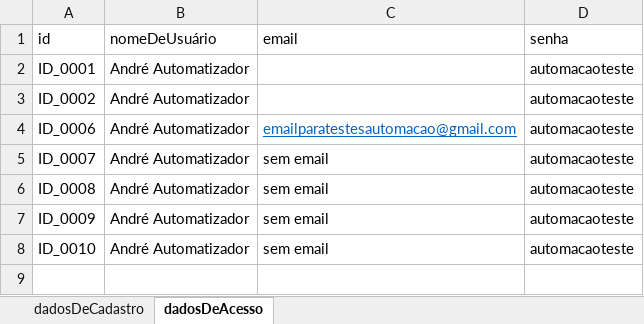
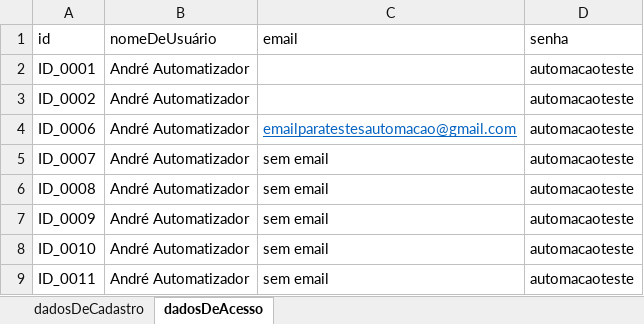
Before and after one commit to Andre-dev-ALS/automacao-demoblaze, an Excel workbook: src/main/resources/test_data/massaDeDados.xlsx, sheet dadosDeAcesso, drawn as a sheet; values as stored, in another font and other column widths than the file's, no borders; charts and pictures not drawn; the diff names each change by its address in the sheet, - before the commit and + after, or states it on an @@ line.

```diff
--- a/src/main/resources/test_data/massaDeDados.xlsx (sheet dadosDeAcesso)
+++ b/src/main/resources/test_data/massaDeDados.xlsx (sheet dadosDeAcesso)
+row 9: ID_0011 | André Automatizador | sem email | automacaoteste
```
Also changed, not shown: 8 other files.
